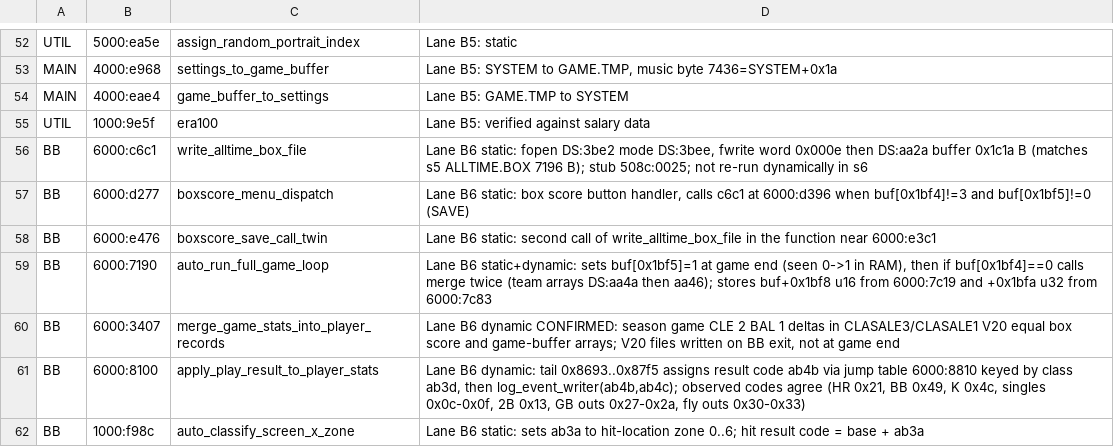
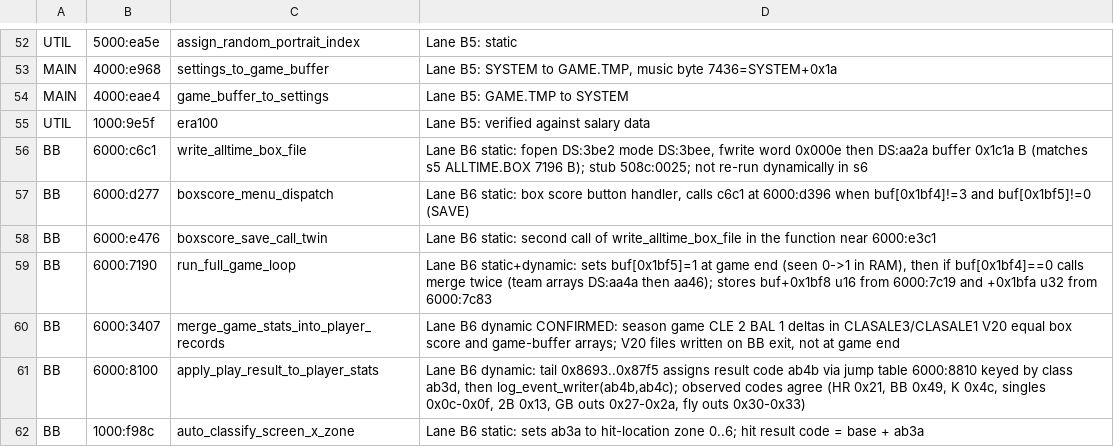
Before and after one commit to wburns02/tlrb2, a TSV file: notes/lane_names.tsv, drawn as a sheet; only a part is shown, gaps mark what is left out.

```diff
--- a/notes/lane_names.tsv
+++ b/notes/lane_names.tsv
@@ -58,3 +58,3 @@ BB	6000:d277	boxscore_menu_dispatch	Lane B6 static: box score button handler, ca
 BB	6000:e476	boxscore_save_call_twin	Lane B6 static: second call of write_alltime_box_file in the function near 6000:e3c1
-BB	6000:7190	auto_run_full_game_loop	Lane B6 static+dynamic: sets buf[0x1bf5]=1 at game end (seen 0->1 in RAM), then if buf[0x1bf4]==0 calls merge twice (team arrays DS:aa4a then aa46); stores buf+0x1bf8 u16 from 6000:7c19 and +0x1bfa u32 from 6000:7c83
+BB	6000:7190	run_full_game_loop	Lane B6 static+dynamic: sets buf[0x1bf5]=1 at game end (seen 0->1 in RAM), then if buf[0x1bf4]==0 calls merge twice (team arrays DS:aa4a then aa46); stores buf+0x1bf8 u16 from 6000:7c19 and +0x1bfa u32 from 6000:7c83
 BB	6000:3407	merge_game_stats_into_player_records	Lane B6 dynamic CONFIRMED: season game CLE 2 BAL 1 deltas in CLASALE3/CLASALE1 V20 equal box score and game-buffer arrays; V20 files written on BB exit, not at game end
```
Also changed, not shown: 1 other file.
